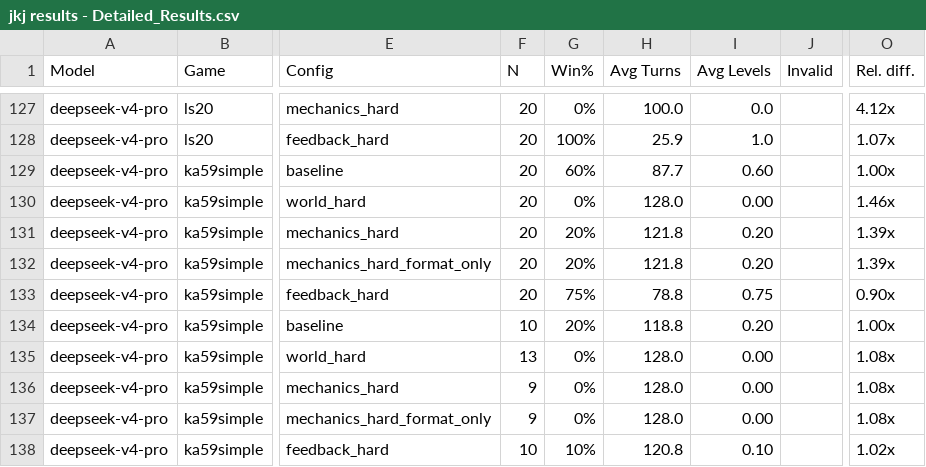
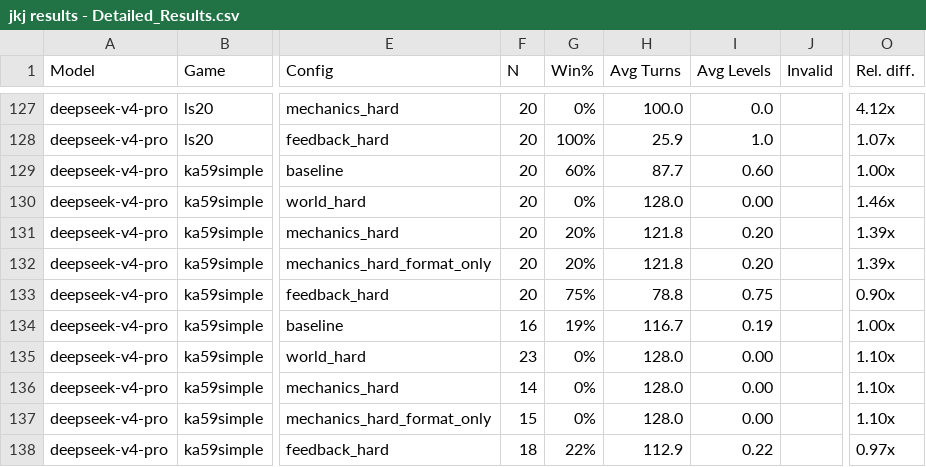
Before and after one commit to KaaustaaubShankar/BreakingAgentsIntoPOMDP, a CSV file: dashboard/jkj results - Detailed_Results.csv, drawn as a sheet; only a part is shown, gaps mark what is left out; the diff names each change by its address in the sheet, - before the commit and + after, or states it on an @@ line.

Commit message:
data(ka59simple): pool deepseek medium across endpoints -> N=14-23 (no new runs)
Combined real (non-zero-token) medium trials from old OpenRouter batch + new
direct-API run (both deepseek-v4-pro, medium, 128-turn). N: baseline 16, world 23,
mech 14, format 15, feedback 18. Reasoning-hurts now significant on baseline
(60->19%, Fisher p=0.019) AND feedback_hard (75->22%, p=0.003) -- baseline crossed
into significance vs the prior N=10. Endpoint-pool footnote needed. $0 spent.

```diff
--- a/dashboard/jkj results - Detailed_Results.csv
+++ b/dashboard/jkj results - Detailed_Results.csv
-F134 (N): 10
+F134 (N): 16
-G134 (Win%): 20%
+G134 (Win%): 19%
-H134 (Avg Turns): 118.8
+H134 (Avg Turns): 116.7
-I134 (Avg Levels): 0.20
+I134 (Avg Levels): 0.19
-F135 (N): 13
+F135 (N): 23
-O135:O137 (Rel. diff.): 1.08x
+O135:O137 (Rel. diff.): 1.10x
-F136 (N): 9
+F136 (N): 14
-F137 (N): 9
+F137 (N): 15
-F138 (N): 10
+F138 (N): 18
-G138 (Win%): 10%
+G138 (Win%): 22%
-H138 (Avg Turns): 120.8
+H138 (Avg Turns): 112.9
-I138 (Avg Levels): 0.10
+I138 (Avg Levels): 0.22
-O138 (Rel. diff.): 1.02x
+O138 (Rel. diff.): 0.97x
```
Also changed, not shown: dashboard/jkj results - Overview(5).csv, 1 other file.
